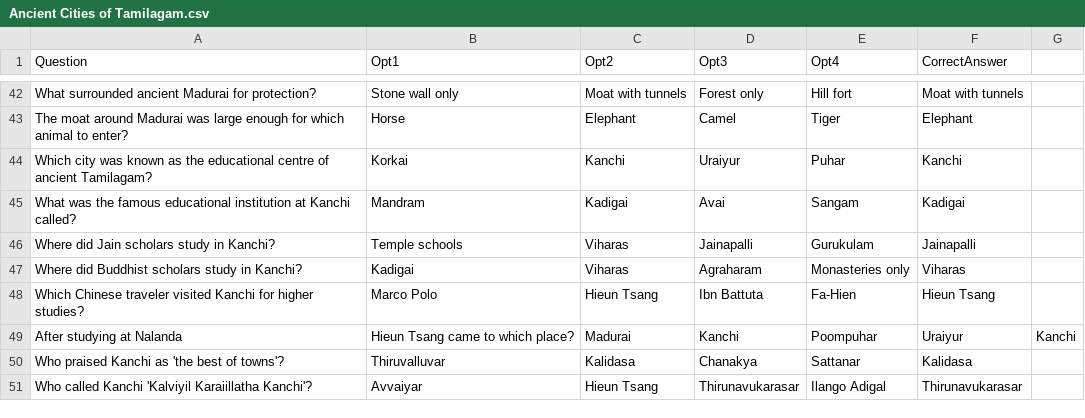
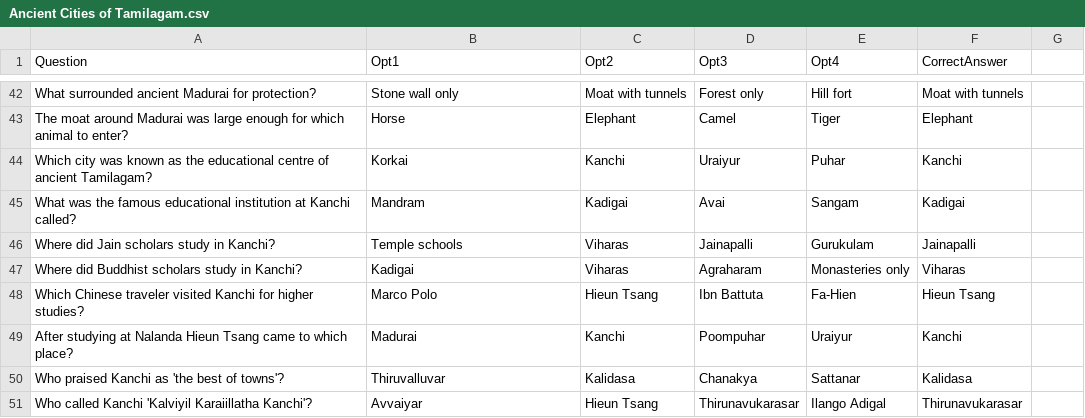
Before and after one commit to as-imgn2kion/TNPSC, a CSV file: CSV_FILES/6TH/HISTORY/Ancient Cities of Tamilagam.csv, drawn as a sheet; only a part is shown, gaps mark what is left out; removed rows and columns are numbered as before the commit, all else as after; the diff names each change by its address in the sheet, - before the commit and + after, or states it on an @@ line.

Commit message:
Update Ancient Cities of Tamilagam.csv

```diff
--- a/CSV_FILES/6TH/HISTORY/Ancient Cities of Tamilagam.csv
+++ b/CSV_FILES/6TH/HISTORY/Ancient Cities of Tamilagam.csv
-row 49: After studying at Nalanda | Hieun Tsang came to which place? | Madurai | Kanchi | Poompuhar | Uraiyur | Kanchi
+row 49: After studying at Nalanda Hieun Tsang came to which place? | Madurai | Kanchi | Poompuhar | Uraiyur | Kanchi
```
